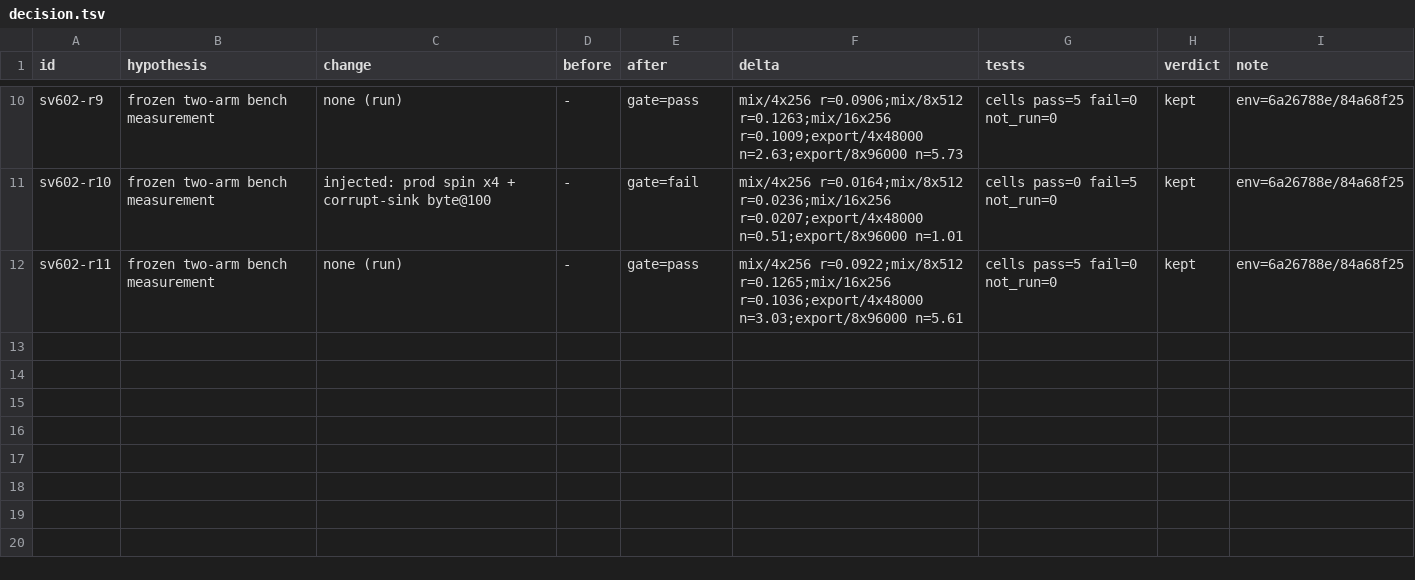
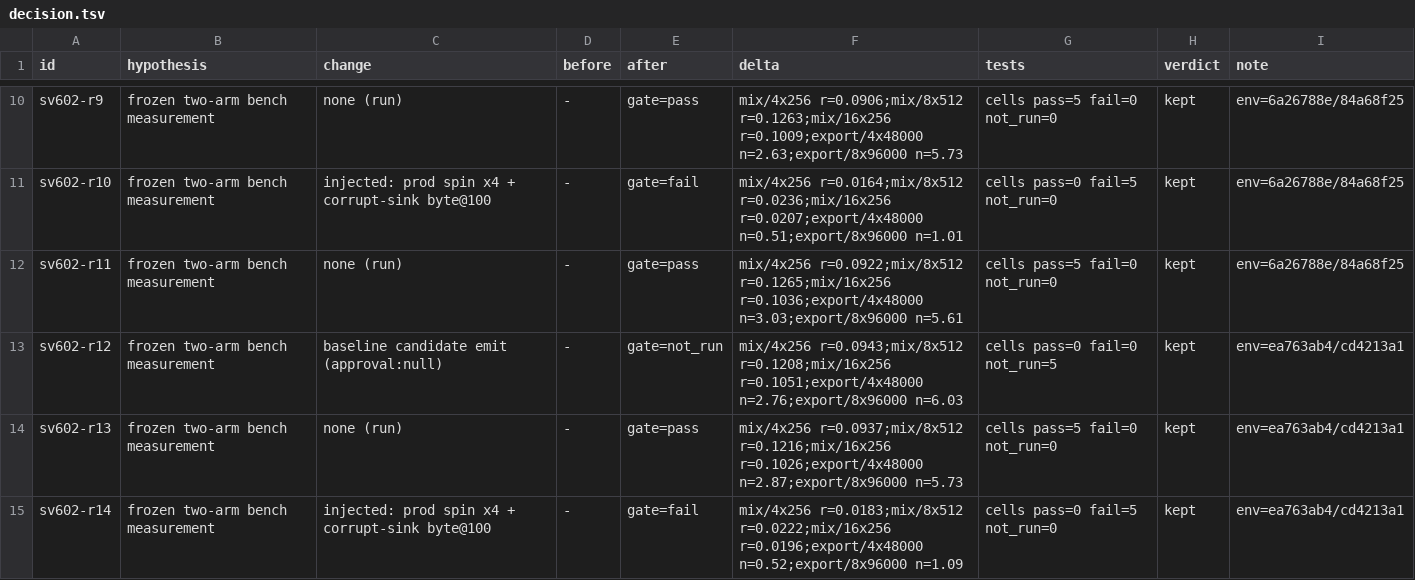
Before and after one commit to scarecrow173/synvelis, a TSV file: evidence/sv602/decision.tsv, drawn as a sheet; only a part is shown, gaps mark what is left out; the diff names each change by its address in the sheet, - before the commit and + after, or states it on an @@ line.

Commit message:
test(render): ruviform cd4213a1 に合わせ frozen baseline を再 pin・evidence 追記
rev bump は frozen 契約上の baseline 無効化変更のため 2 相で再 pin:
--write-baseline で candidate（approval:null）を出力し、内容レビュー後
approval object を記入して baseline.sv602.json へ promote（worker が PR
内で実施・slice 1 同型）。Arm-P fingerprint は旧 pin と bit 一致
（1177683d…/bdda6380…）、bounds は同一 session 計測値から再導出。
decision.tsv r12–r14（write-baseline/gate-pass/selftest-fail）・
verification.md slice 2 節・rev-watch 監査メモ
ruviform-cd4213a1-diff-review.md（73 commits・pub 破壊 0 件）を記録。

Refs #602

```diff
--- a/evidence/sv602/decision.tsv
+++ b/evidence/sv602/decision.tsv
+row 13: sv602-r12 | frozen two-arm bench measurement | baseline candidate emit (approval:null) | - | gate=not_run | mix/4x256 r=0.0943;mix/8x512 r=0.1208;mix/16x256 r=0.1051;export/4x48000 n=2.76;export/8x96000 n=6.03 | cells pass=0 fail=0 not_run=5 | kept | env=ea763ab4/cd4213a1
+row 14: sv602-r13 | frozen two-arm bench measurement | none (run) | - | gate=pass | mix/4x256 r=0.0937;mix/8x512 r=0.1216;mix/16x256 r=0.1026;export/4x48000 n=2.87;export/8x96000 n=5.73 | cells pass=5 fail=0 not_run=0 | kept | env=ea763ab4/cd4213a1
+row 15: sv602-r14 | frozen two-arm bench measurement | injected: prod spin x4 + corrupt-sink byte@100 | - | gate=fail | mix/4x256 r=0.0183;mix/8x512 r=0.0222;mix/16x256 r=0.0196;export/4x48000 n=0.52;export/8x96000 n=1.09 | cells pass=0 fail=5 not_run=0 | kept | env=ea763ab4/cd4213a1
```
Also changed, not shown: 4 other files.
